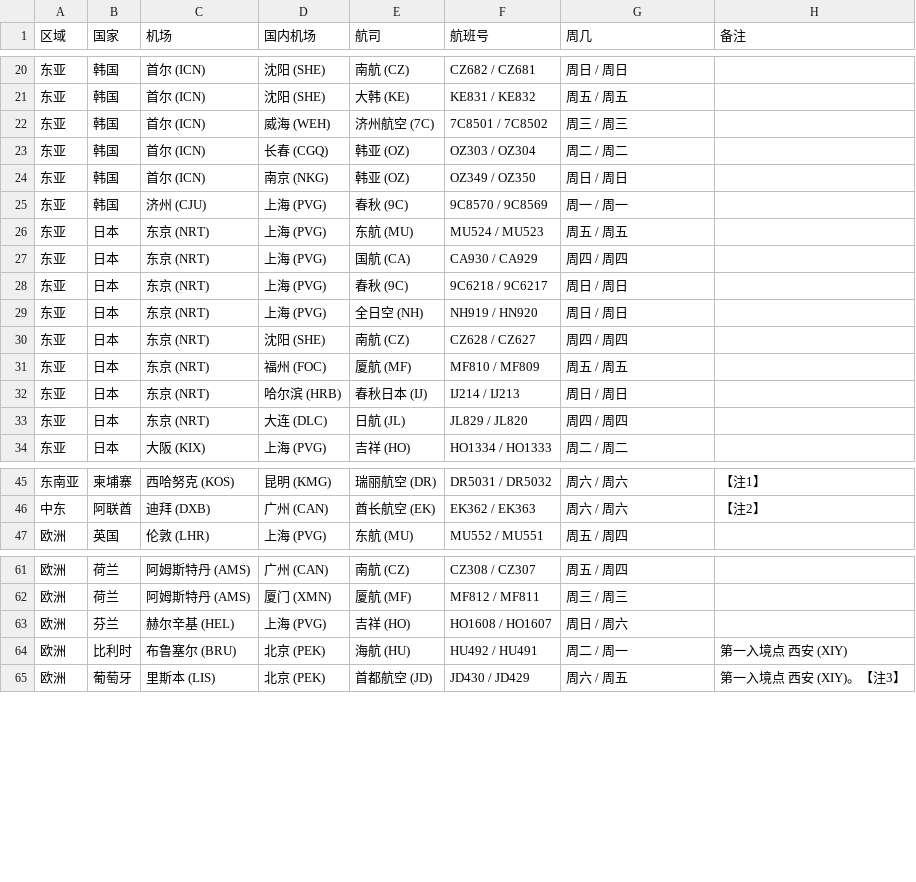
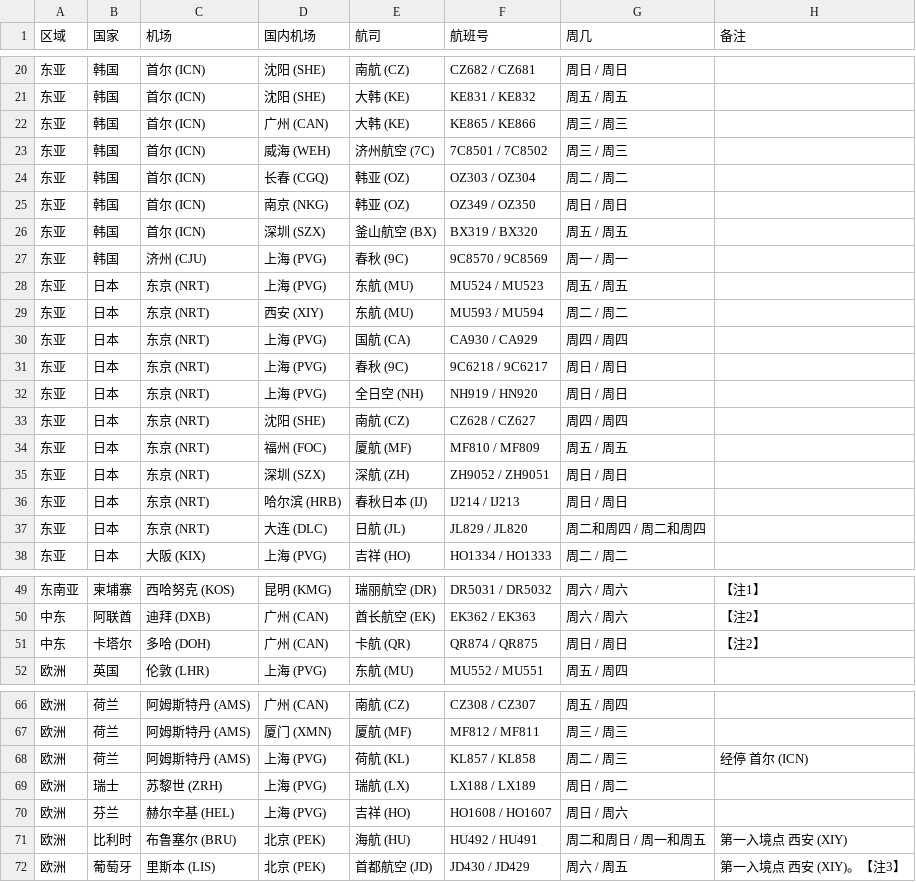
Before and after one commit to USCreditCardGuide/airlines-to-china-covid-19, a CSV file: airlines.csv, drawn as a sheet; only a part is shown, gaps mark what is left out; the diff covers the shown part only.

Commit message:
Update airlines.csv

```diff
--- a/airlines.csv
+++ b/airlines.csv
@@ -21,2 +21,3 @@
 东亚,韩国,首尔 (ICN),沈阳 (SHE),大韩 (KE),KE831 / KE832,周五 / 周五,
+东亚,韩国,首尔 (ICN),广州 (CAN),大韩 (KE),KE865 / KE866,周三 / 周三,
 东亚,韩国,首尔 (ICN),威海 (WEH),济州航空 (7C),7C8501 / 7C8502,周三 / 周三,
@@ -24,4 +25,6 @@
 东亚,韩国,首尔 (ICN),南京 (NKG),韩亚 (OZ),OZ349 / OZ350,周日 / 周日,
+东亚,韩国,首尔 (ICN),深圳 (SZX),釜山航空 (BX),BX319 / BX320,周五 / 周五,
 东亚,韩国,济州 (CJU),上海 (PVG),春秋 (9C),9C8570 / 9C8569,周一 / 周一,
 东亚,日本,东京 (NRT),上海 (PVG),东航 (MU),MU524 / MU523,周五 / 周五,
+东亚,日本,东京 (NRT),西安 (XIY),东航 (MU),MU593 / MU594,周二 / 周二,
 东亚,日本,东京 (NRT),上海 (PVG),国航 (CA),CA930 / CA929,周四 / 周四,
@@ -31,4 +34,5 @@
 东亚,日本,东京 (NRT),福州 (FOC),厦航 (MF),MF810 / MF809,周五 / 周五,
+东亚,日本,东京 (NRT),深圳 (SZX),深航 (ZH),ZH9052 / ZH9051,周日 / 周日,
 东亚,日本,东京 (NRT),哈尔滨 (HRB),春秋日本 (IJ),IJ214 / IJ213,周日 / 周日,
-东亚,日本,东京 (NRT),大连 (DLC),日航 (JL),JL829 / JL820,周四 / 周四,
+东亚,日本,东京 (NRT),大连 (DLC),日航 (JL),JL829 / JL820,周二和周四 / 周二和周四,
 东亚,日本,大阪 (KIX),上海 (PVG),吉祥 (HO),HO1334 / HO1333,周二 / 周二,
@@ -46,2 +50,3 @@
 中东,阿联酋,迪拜 (DXB),广州 (CAN),酋长航空 (EK),EK362 / EK363,周六 / 周六,【注2】
+中东,卡塔尔,多哈 (DOH),广州 (CAN),卡航 (QR),QR874 / QR875,周日 / 周日,【注2】
 欧洲,英国,伦敦 (LHR),上海 (PVG),东航 (MU),MU552 / MU551,周五 / 周四,
@@ -62,4 +67,6 @@
 欧洲,荷兰,阿姆斯特丹 (AMS),厦门 (XMN),厦航 (MF),MF812 / MF811,周三 / 周三,
+欧洲,荷兰,阿姆斯特丹 (AMS),上海 (PVG),荷航 (KL),KL857 / KL858,周二 / 周三,经停 首尔 (ICN)
+欧洲,瑞士,苏黎世 (ZRH),上海 (PVG),瑞航 (LX),LX188 / LX189,周日 / 周二,
 欧洲,芬兰,赫尔辛基 (HEL),上海 (PVG),吉祥 (HO),HO1608 / HO1607,周日 / 周六,
-欧洲,比利时,布鲁塞尔 (BRU),北京 (PEK),海航 (HU),HU492 / HU491,周二 / 周一,第一入境点 西安 (XIY)
+欧洲,比利时,布鲁塞尔 (BRU),北京 (PEK),海航 (HU),HU492 / HU491,周二和周日 / 周一和周五,第一入境点 西安 (XIY)
 欧洲,葡萄牙,里斯本 (LIS),北京 (PEK),首都航空 (JD),JD430 / JD429,周六 / 周五,第一入境点 西安 (XIY)。【注3】
```
Also changed, not shown: 1 added row and 1 edited cell elsewhere in this file.
